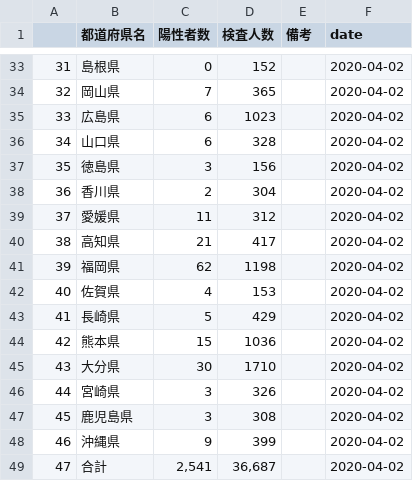
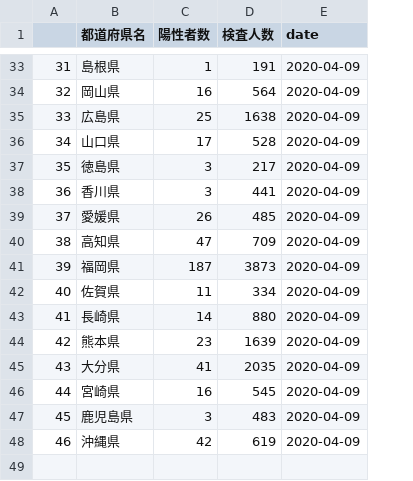
Before and after one commit to mazarimono/chomoku, a CSV file: src/j-testing.csv, drawn as a sheet; only a part is shown, gaps mark what is left out; removed rows and columns are numbered as before the commit, all else as after; the diff covers the shown part only; the diff names each change by its address in the sheet, - before the commit and + after, or states it on an @@ line.

```diff
--- a/src/j-testing.csv
+++ b/src/j-testing.csv
-column E (備考), empty
-C33 (陽性者数): 0
+C33 (陽性者数): 1
-D33 (検査人数): 152
+D33 (検査人数): 191
-E33:E48 (date): 2020-04-02
+E33:E48 (date): 2020-04-09
-C34 (陽性者数): 7
+C34 (陽性者数): 16
-D34 (検査人数): 365
+D34 (検査人数): 564
-C35 (陽性者数): 6
+C35 (陽性者数): 25
-D35 (検査人数): 1023
+D35 (検査人数): 1638
-C36 (陽性者数): 6
+C36 (陽性者数): 17
-D36 (検査人数): 328
+D36 (検査人数): 528
-D37 (検査人数): 156
+D37 (検査人数): 217
-C38 (陽性者数): 2
+C38 (陽性者数): 3
-D38 (検査人数): 304
+D38 (検査人数): 441
-C39 (陽性者数): 11
+C39 (陽性者数): 26
-D39 (検査人数): 312
+D39 (検査人数): 485
-C40 (陽性者数): 21
+C40 (陽性者数): 47
-D40 (検査人数): 417
+D40 (検査人数): 709
-C41 (陽性者数): 62
+C41 (陽性者数): 187
-D41 (検査人数): 1198
+D41 (検査人数): 3873
-C42 (陽性者数): 4
+C42 (陽性者数): 11
-D42 (検査人数): 153
+D42 (検査人数): 334
-C43 (陽性者数): 5
+C43 (陽性者数): 14
-D43 (検査人数): 429
+D43 (検査人数): 880
-C44 (陽性者数): 15
+C44 (陽性者数): 23
-D44 (検査人数): 1036
+D44 (検査人数): 1639
-C45 (陽性者数): 30
+C45 (陽性者数): 41
-D45 (検査人数): 1710
+D45 (検査人数): 2035
-C46 (陽性者数): 3
+C46 (陽性者数): 16
-D46 (検査人数): 326
+D46 (検査人数): 545
-D47 (検査人数): 308
+D47 (検査人数): 483
-C48 (陽性者数): 9
+C48 (陽性者数): 42
-D48 (検査人数): 399
+D48 (検査人数): 619
-row 49: 47 | 合計 | 2,541 | 36,687 |  | 2020-04-02
```
Also changed, not shown: 91 edited cells elsewhere in this file, src/covid19-testing.csv, src/kyoto-covid.csv, 3 other files.
